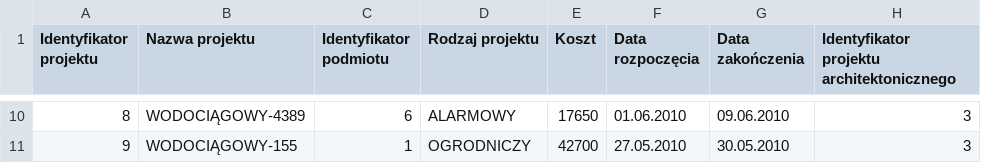
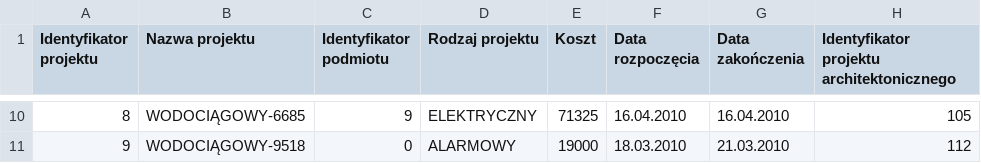
Before and after one commit to therrlupardo/studioArch, a CSV file: StudioArchitektoniczne/data/outer_projects_t1.csv, drawn as a sheet; only a part is shown, gaps mark what is left out; the diff covers the shown part only.

```diff
--- a/StudioArchitektoniczne/data/outer_projects_t1.csv
+++ b/StudioArchitektoniczne/data/outer_projects_t1.csv
@@ -10,2 +10,2 @@
-8,WODOCIĄGOWY-4389,6,ALARMOWY,17650,01.06.2010,09.06.2010,3,
-9,WODOCIĄGOWY-155,1,OGRODNICZY,42700,27.05.2010,30.05.2010,3,
+8,WODOCIĄGOWY-6685,9,ELEKTRYCZNY,71325,16.04.2010,16.04.2010,105,
+9,WODOCIĄGOWY-9518,0,ALARMOWY,19000,18.03.2010,21.03.2010,112,
```
Also changed, not shown: 52 edited cells elsewhere in this file, StudioArchitektoniczne/data/architects_t1.csv, StudioArchitektoniczne/data/architects_t2.csv, 17 other files.
